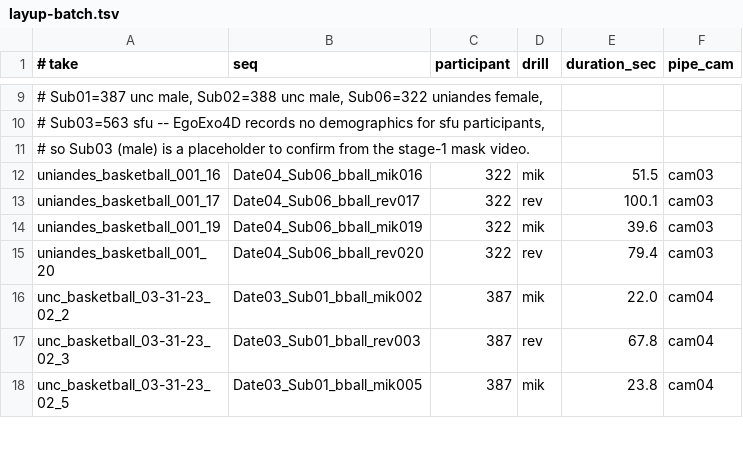
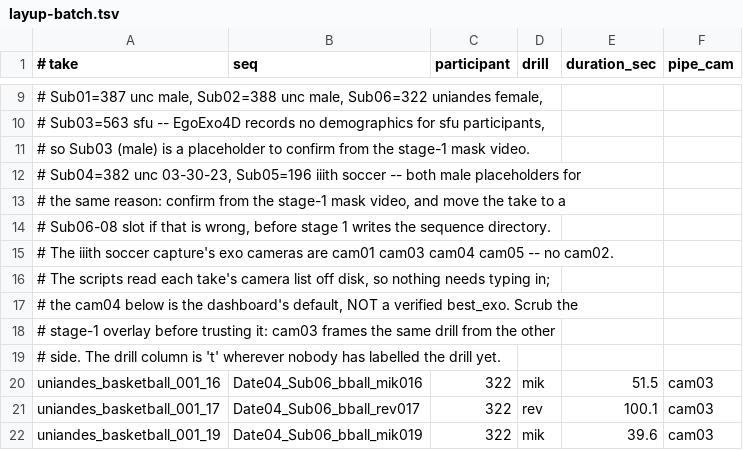
Before and after one commit to jes-bro/CARI4D, a TSV file: splits/layup-batch.tsv, drawn as a sheet; only a part is shown, gaps mark what is left out; the shorter side is filled out with more unchanged rows; the diff covers the shown part only.

```diff
--- a/splits/layup-batch.tsv
+++ b/splits/layup-batch.tsv
@@ -11,2 +11,10 @@
 #   so Sub03 (male) is a placeholder to confirm from the stage-1 mask video.
+#   Sub04=382 unc 03-30-23, Sub05=196 iiith soccer -- both male placeholders for
+#   the same reason: confirm from the stage-1 mask video, and move the take to a
+#   Sub06-08 slot if that is wrong, before stage 1 writes the sequence directory.
+# The iiith soccer capture's exo cameras are cam01 cam03 cam04 cam05 -- no cam02.
+# The scripts read each take's camera list off disk, so nothing needs typing in;
+# the cam04 below is the dashboard's default, NOT a verified best_exo. Scrub the
+# stage-1 overlay before trusting it: cam03 frames the same drill from the other
+# side. The drill column is 't' wherever nobody has labelled the drill yet.
 uniandes_basketball_001_16	Date04_Sub06_bball_mik016	322	mik	51.5	cam03
```
Also changed, not shown: 21 added rows elsewhere in this file, 8 other files.
